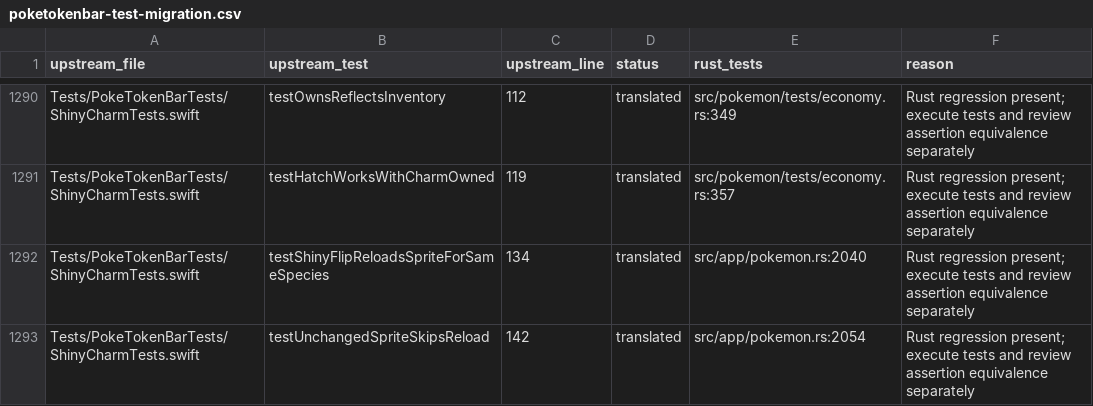
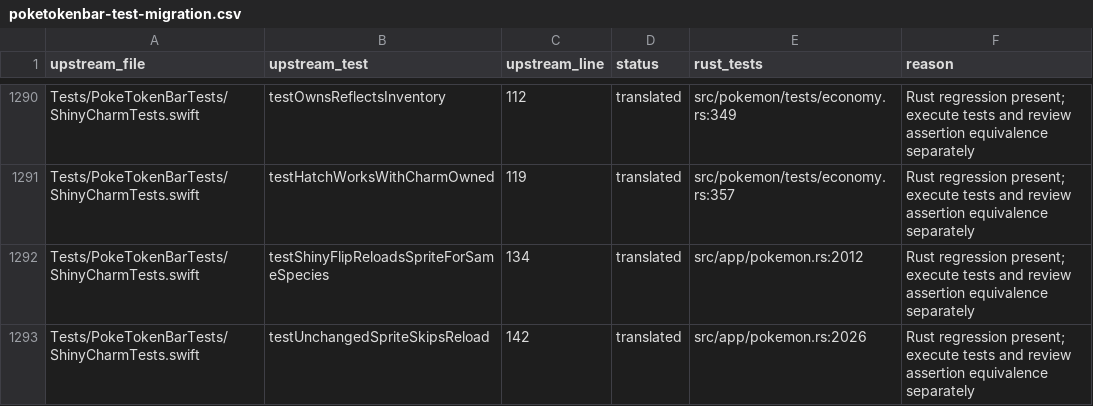
Before and after one commit to KaffeDiem/shark, a CSV file: docs/poketokenbar-test-migration.csv, drawn as a sheet; only a part is shown, gaps mark what is left out; the diff covers the shown part only.

```diff
--- a/docs/poketokenbar-test-migration.csv
+++ b/docs/poketokenbar-test-migration.csv
@@ -1291,3 +1291,3 @@ Tests/PokeTokenBarTests/ShinyCharmTests.swift,testOwnsReflectsInventory,112,tran
 Tests/PokeTokenBarTests/ShinyCharmTests.swift,testHatchWorksWithCharmOwned,119,translated,src/pokemon/tests/economy.rs:357,Rust regression present; execute tests and review assertion equivalence separately
-Tests/PokeTokenBarTests/ShinyCharmTests.swift,testShinyFlipReloadsSpriteForSameSpecies,134,translated,src/app/pokemon.rs:2040,Rust regression present; execute tests and review assertion equivalence separately
-Tests/PokeTokenBarTests/ShinyCharmTests.swift,testUnchangedSpriteSkipsReload,142,translated,src/app/pokemon.rs:2054,Rust regression present; execute tests and review assertion equivalence separately
+Tests/PokeTokenBarTests/ShinyCharmTests.swift,testShinyFlipReloadsSpriteForSameSpecies,134,translated,src/app/pokemon.rs:2012,Rust regression present; execute tests and review assertion equivalence separately
+Tests/PokeTokenBarTests/ShinyCharmTests.swift,testUnchangedSpriteSkipsReload,142,translated,src/app/pokemon.rs:2026,Rust regression present; execute tests and review assertion equivalence separately
```
Also changed, not shown: 34 edited cells elsewhere in this file, 16 other files.
